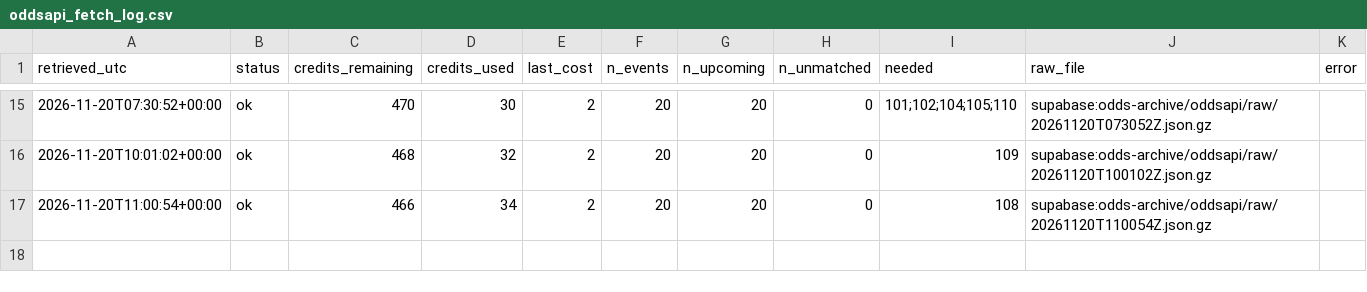
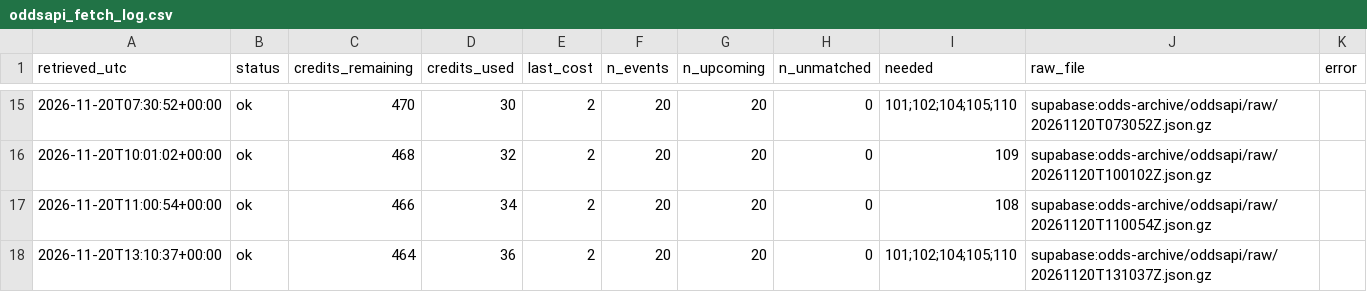
Before and after one commit to 26lenkalaa/TaBet, a CSV file: soccer (premier league)/results/prospective/odds/oddsapi_fetch_log.csv, drawn as a sheet; only a part is shown, gaps mark what is left out; the diff names each change by its address in the sheet, - before the commit and + after, or states it on an @@ line.

```diff
--- a/soccer (premier league)/results/prospective/odds/oddsapi_fetch_log.csv
+++ b/soccer (premier league)/results/prospective/odds/oddsapi_fetch_log.csv
+row 18: 2026-11-20T13:10:37+00:00 | ok | 464 | 36 | 2 | 20 | 20 | 0 | 101;102;104;105;110 | supabase:odds-archive/oddsapi/raw/20261120T131037Z.json.gz
```
Also changed, not shown: 7 other files.
